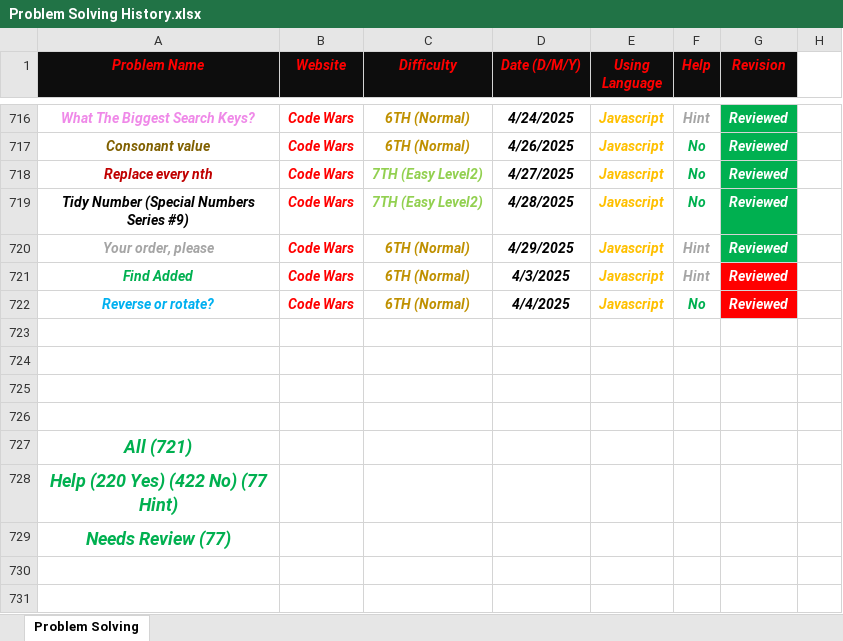
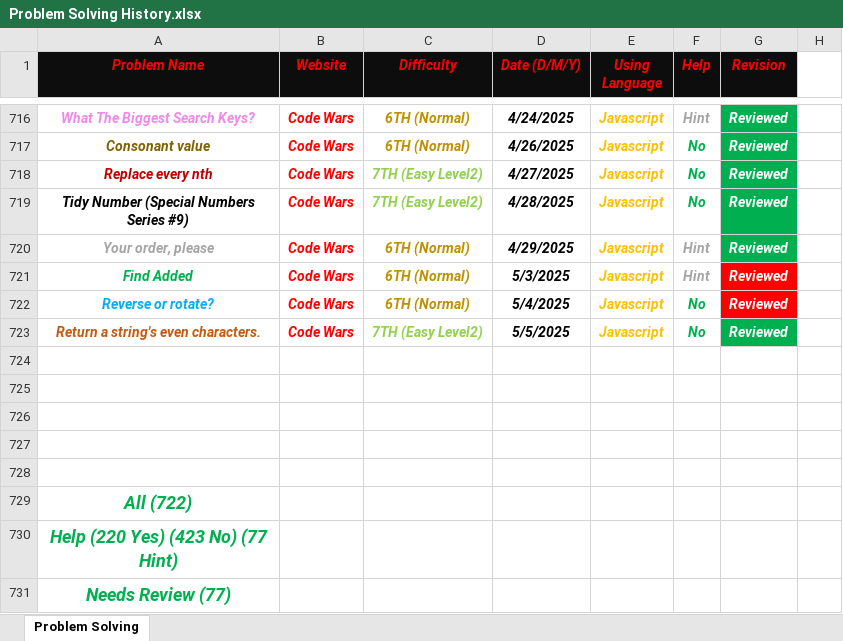
Before and after one commit to Marawan-Saqr/Problem-Solving, an Excel workbook: Problem Solving History.xlsx, sheet Problem Solving, drawn as a sheet; only a part is shown, gaps mark what is left out; values as stored, in another font and other column widths than the file's, no borders; addresses are those after the commit; the diff names each change by its address in the sheet, - before the commit and + after, or states it on an @@ line.

```diff
--- a/Problem Solving History.xlsx (sheet Problem Solving)
+++ b/Problem Solving History.xlsx (sheet Problem Solving)
-D721 (Date (D/M/Y)): 4/3/2025
+D721 (Date (D/M/Y)): 5/3/2025
-D722 (Date (D/M/Y)): 4/4/2025
+D722 (Date (D/M/Y)): 5/4/2025
+row 723: Return a string's even characters. | Code Wars | 7TH (Easy Level2) | 5/5/2025 | Javascript | No | Reviewed
+row 728: (empty)
-A729 (Problem Name): All (721)
+A729 (Problem Name): All (722)
-A730 (Problem Name): Help (220 Yes) (422 No) (77 Hint)
+A730 (Problem Name): Help (220 Yes) (423 No) (77 Hint)
```
Also changed, not shown: 4 other files.
